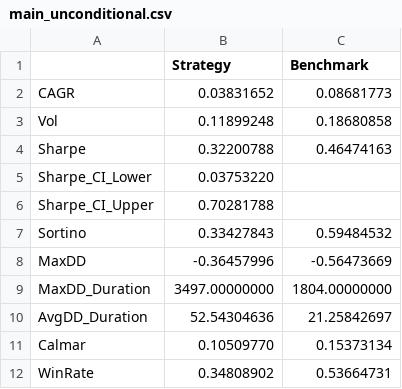
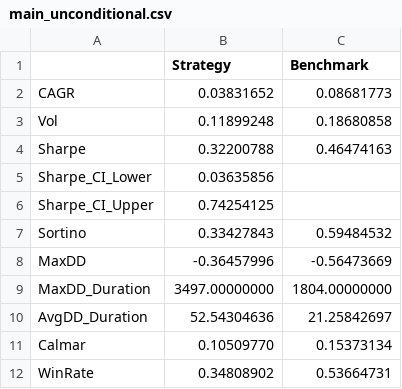
Before and after one commit to aarjava/hedgefund-dashboard, a CSV file: output/signature_paper/tables/main_unconditional.csv, drawn as a sheet.

```diff
--- a/output/signature_paper/tables/main_unconditional.csv
+++ b/output/signature_paper/tables/main_unconditional.csv
@@ -4,4 +4,4 @@ Vol,0.11899248,0.18680858
 Sharpe,0.32200788,0.46474163
-Sharpe_CI_Lower,0.03753220,
-Sharpe_CI_Upper,0.70281788,
+Sharpe_CI_Lower,0.03635856,
+Sharpe_CI_Upper,0.74254125,
 Sortino,0.33427843,0.59484532
```
Also changed, not shown: 6 other files.
